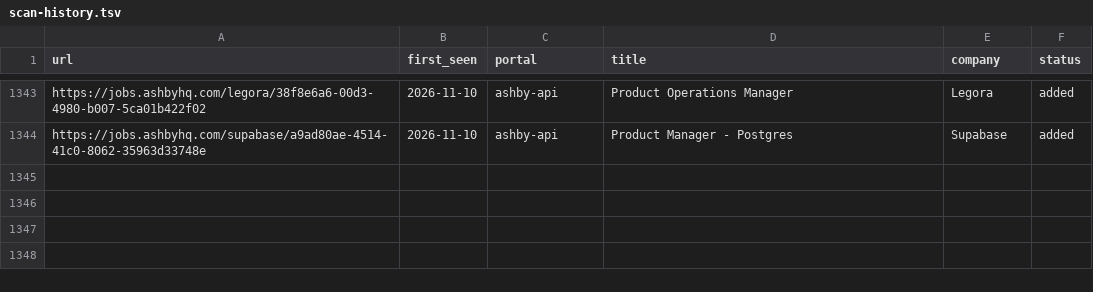
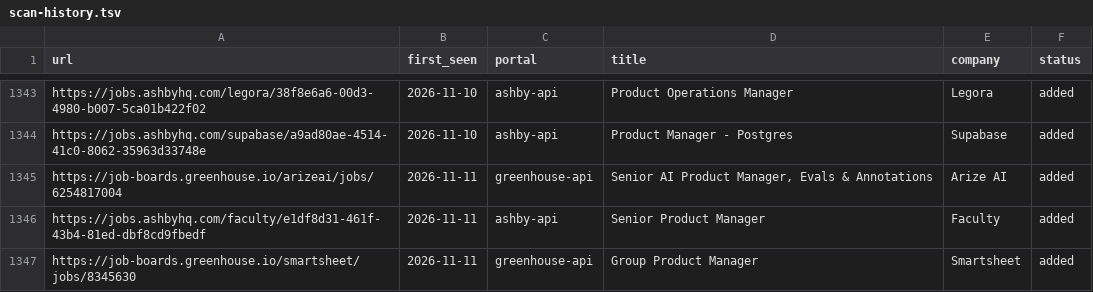
Before and after one commit to prernaaagarwal/jobs-ops, a TSV file: data/scan-history.tsv, drawn as a sheet; only a part is shown, gaps mark what is left out.

Commit message:
daily scan 2026-11-11

```diff
--- a/data/scan-history.tsv
+++ b/data/scan-history.tsv
@@ -1344 +1344,4 @@ https://jobs.ashbyhq.com/legora/38f8e6a6-00d3-4980-b007-5ca01b422f02	2026-11-10
 https://jobs.ashbyhq.com/supabase/a9ad80ae-4514-41c0-8062-35963d33748e	2026-11-10	ashby-api	Product Manager - Postgres	Supabase	added
+https://job-boards.greenhouse.io/arizeai/jobs/6254817004	2026-11-11	greenhouse-api	Senior AI Product Manager, Evals & Annotations	Arize AI	added
+https://jobs.ashbyhq.com/faculty/e1df8d31-461f-43b4-81ed-dbf8cd9fbedf	2026-11-11	ashby-api	Senior Product Manager	Faculty	added
+https://job-boards.greenhouse.io/smartsheet/jobs/8345630	2026-11-11	greenhouse-api	Group Product Manager	Smartsheet	added
```
Also changed, not shown: 1 other file.
